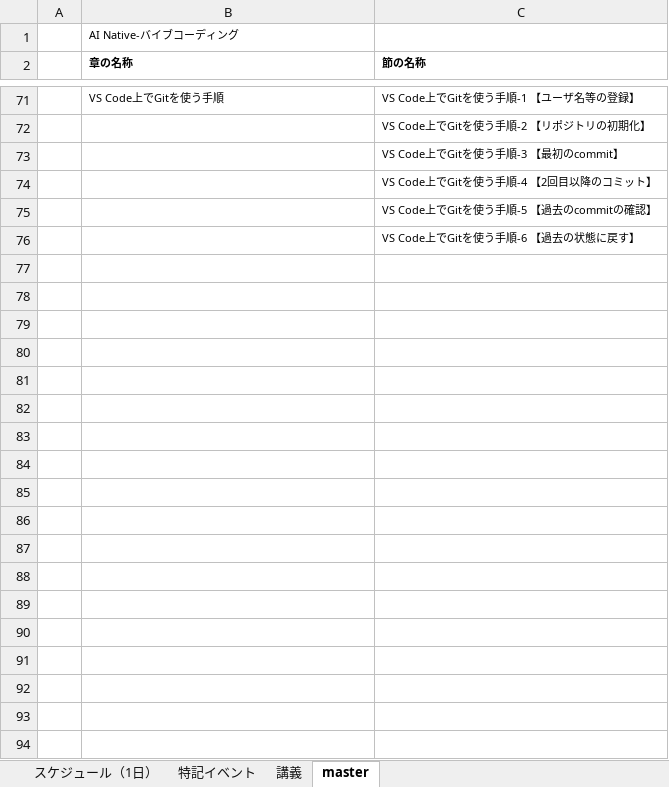
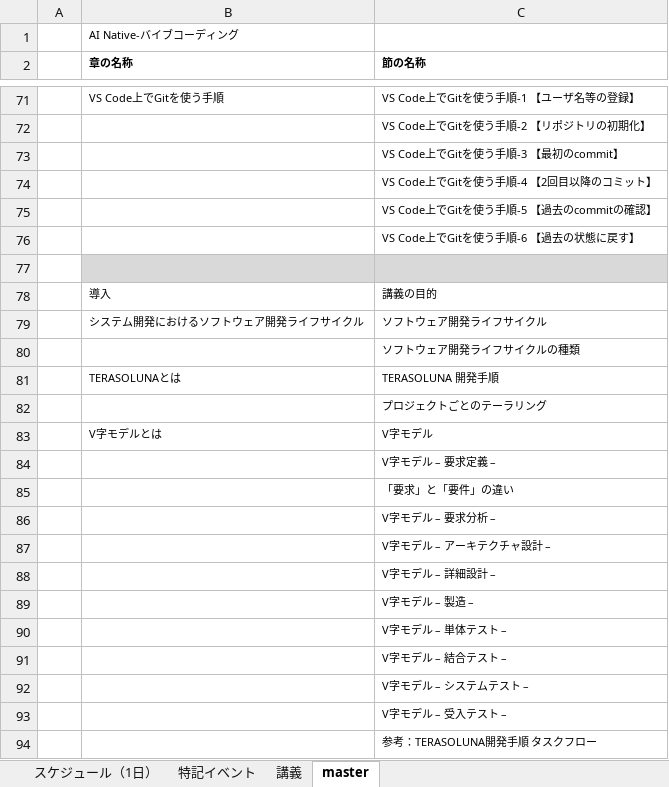
Before and after one commit to nishida2073/ai_navive, an Excel workbook: IG/AI Native-バイブコーディング_IG.xlsx, sheet master, drawn as a sheet; only a part is shown, gaps mark what is left out; values as stored, in another font and other column widths than the file's, no borders; the diff names each change by its address in the sheet, - before the commit and + after, or states it on an @@ line.

```diff
--- a/IG/AI Native-バイブコーディング_IG.xlsx (sheet master)
+++ b/IG/AI Native-バイブコーディング_IG.xlsx (sheet master)
+row 77: (empty)
+row 78:  | 導入 | 講義の目的
+row 79:  | システム開発におけるソフトウェア開発ライフサイクル | ソフトウェア開発ライフサイクル
+row 80:  |  | ソフトウェア開発ライフサイクルの種類
+row 81:  | TERASOLUNAとは | TERASOLUNA 開発手順
+row 82:  |  | プロジェクトごとのテーラリング
+row 83:  | V字モデルとは | V字モデル
+row 84:  |  | V字モデル – 要求定義 –
+row 85:  |  | 「要求」と「要件」の違い
+row 86:  |  | V字モデル – 要求分析 –
+row 87:  |  | V字モデル – アーキテクチャ設計 –
+row 88:  |  | V字モデル – 詳細設計 –
+row 89:  |  | V字モデル – 製造 –
+row 90:  |  | V字モデル – 単体テスト –
+row 91:  |  | V字モデル – 結合テスト –
+row 92:  |  | V字モデル – システムテスト –
+row 93:  |  | V字モデル – 受入テスト –
+row 94:  |  | 参考：TERASOLUNA開発手順 タスクフロー
```
Also changed, not shown: sheet 講義.
